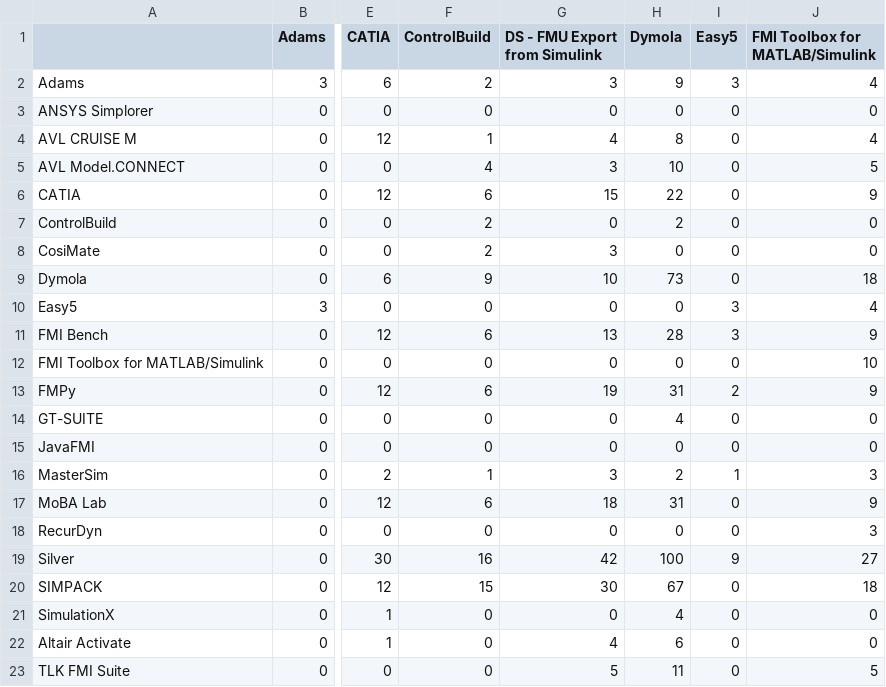
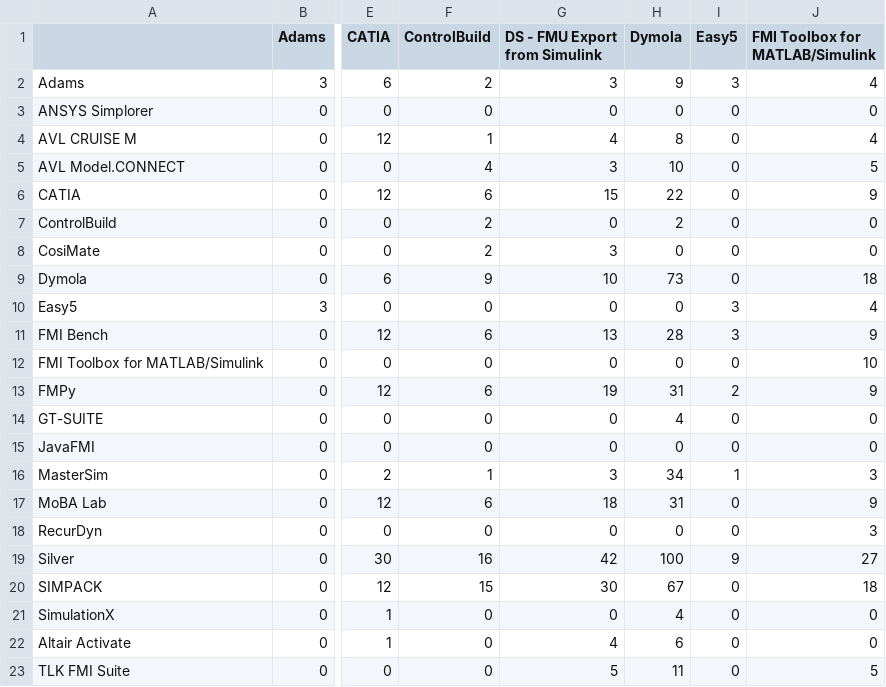
Before and after one commit to modelica/fmi-standard.org, a CSV file: _data/cross-check/fmi1-cs-win64.csv, drawn as a sheet; only a part is shown, gaps mark what is left out; the diff names each change by its address in the sheet, - before the commit and + after, or states it on an @@ line.

Commit message:
Adding cross-check results from CI (build 214)

```diff
--- a/_data/cross-check/fmi1-cs-win64.csv
+++ b/_data/cross-check/fmi1-cs-win64.csv
-H16 (Dymola): 2
+H16 (Dymola): 34
```
Also changed, not shown: _data/cross-check/fmi2-cs-linux64.csv, _data/cross-check/fmi2-cs-win64.csv, 3 other files.
